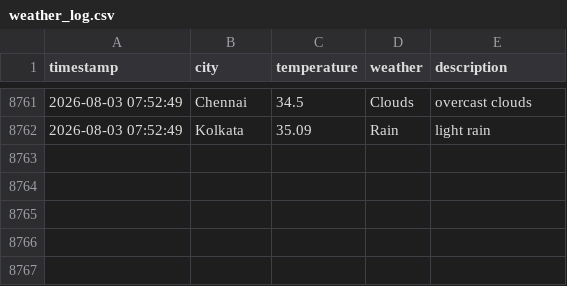
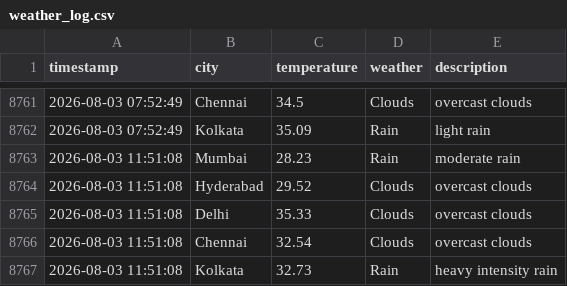
Before and after one commit to Harsh-KH-6/weather-tracking-automation, a CSV file: weather_log.csv, drawn as a sheet; only a part is shown, gaps mark what is left out; the diff names each change by its address in the sheet, - before the commit and + after, or states it on an @@ line.

Commit message:
🌤️ Weather Update - 2026-08-03 11:51:08 UTC
Automated weather data collection for Indian cities:
- Mumbai, Hyderabad, Delhi, Chennai, Kolkata

This commit updates the weather_log.csv file with current weather conditions.
Generated by GitHub Actions workflow.

```diff
--- a/weather_log.csv
+++ b/weather_log.csv
+row 8763: 2026-08-03 11:51:08 | Mumbai | 28.23 | Rain | moderate rain
+row 8764: 2026-08-03 11:51:08 | Hyderabad | 29.52 | Clouds | overcast clouds
+row 8765: 2026-08-03 11:51:08 | Delhi | 35.33 | Clouds | overcast clouds
+row 8766: 2026-08-03 11:51:08 | Chennai | 32.54 | Clouds | overcast clouds
+row 8767: 2026-08-03 11:51:08 | Kolkata | 32.73 | Rain | heavy intensity rain
```
